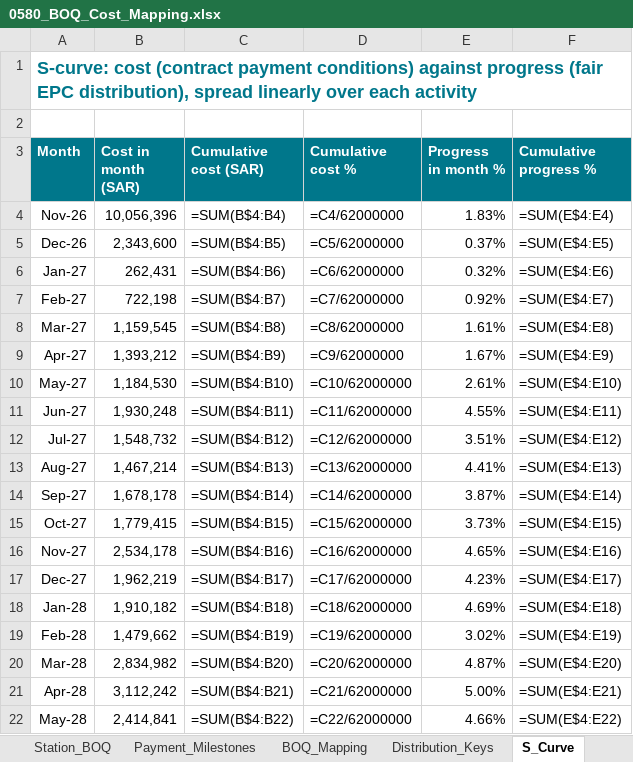
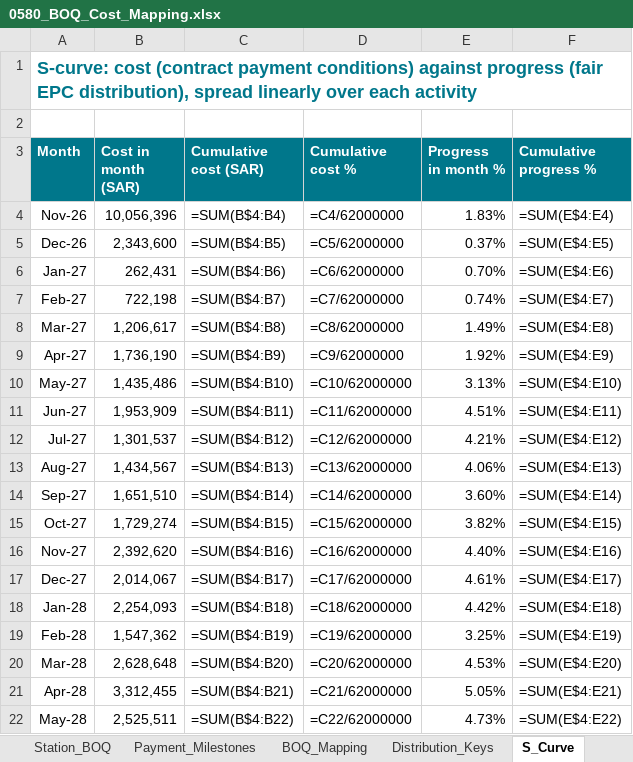
Before and after one commit to mostafaessam8-source/sar-security-program, an Excel workbook: p6/0580_BOQ_Cost_Mapping.xlsx, sheet S_Curve, drawn as a sheet; only a part is shown; values as stored, in another font and other column widths than the file's, no borders; formulas without a stored value are shown as written; charts and pictures not drawn; the diff covers the shown part only; the diff names each change by its address in the sheet, - before the commit and + after, or states it on an @@ line.

```diff
--- a/p6/0580_BOQ_Cost_Mapping.xlsx (sheet S_Curve)
+++ b/p6/0580_BOQ_Cost_Mapping.xlsx (sheet S_Curve)
-E6 (Progress in month %): 0.32%
+E6 (Progress in month %): 0.70%
-E7 (Progress in month %): 0.92%
+E7 (Progress in month %): 0.74%
-B8 (Cost in month (SAR)): 1,159,545
+B8 (Cost in month (SAR)): 1,206,617
-E8 (Progress in month %): 1.61%
+E8 (Progress in month %): 1.49%
-B9 (Cost in month (SAR)): 1,393,212
+B9 (Cost in month (SAR)): 1,736,190
-E9 (Progress in month %): 1.67%
+E9 (Progress in month %): 1.92%
-B10 (Cost in month (SAR)): 1,184,530
+B10 (Cost in month (SAR)): 1,435,486
-E10 (Progress in month %): 2.61%
+E10 (Progress in month %): 3.13%
-B11 (Cost in month (SAR)): 1,930,248
+B11 (Cost in month (SAR)): 1,953,909
-E11 (Progress in month %): 4.55%
+E11 (Progress in month %): 4.51%
-B12 (Cost in month (SAR)): 1,548,732
+B12 (Cost in month (SAR)): 1,301,537
-E12 (Progress in month %): 3.51%
+E12 (Progress in month %): 4.21%
-B13 (Cost in month (SAR)): 1,467,214
+B13 (Cost in month (SAR)): 1,434,567
-E13 (Progress in month %): 4.41%
+E13 (Progress in month %): 4.06%
-B14 (Cost in month (SAR)): 1,678,178
+B14 (Cost in month (SAR)): 1,651,510
-E14 (Progress in month %): 3.87%
+E14 (Progress in month %): 3.60%
-B15 (Cost in month (SAR)): 1,779,415
+B15 (Cost in month (SAR)): 1,729,274
-E15 (Progress in month %): 3.73%
+E15 (Progress in month %): 3.82%
-B16 (Cost in month (SAR)): 2,534,178
+B16 (Cost in month (SAR)): 2,392,620
-E16 (Progress in month %): 4.65%
+E16 (Progress in month %): 4.40%
-B17 (Cost in month (SAR)): 1,962,219
+B17 (Cost in month (SAR)): 2,014,067
-E17 (Progress in month %): 4.23%
+E17 (Progress in month %): 4.61%
-B18 (Cost in month (SAR)): 1,910,182
+B18 (Cost in month (SAR)): 2,254,093
-E18 (Progress in month %): 4.69%
+E18 (Progress in month %): 4.42%
-B19 (Cost in month (SAR)): 1,479,662
+B19 (Cost in month (SAR)): 1,547,362
-E19 (Progress in month %): 3.02%
+E19 (Progress in month %): 3.25%
-B20 (Cost in month (SAR)): 2,834,982
+B20 (Cost in month (SAR)): 2,628,648
-E20 (Progress in month %): 4.87%
+E20 (Progress in month %): 4.53%
-B21 (Cost in month (SAR)): 3,112,242
+B21 (Cost in month (SAR)): 3,312,455
-E21 (Progress in month %): 5.00%
+E21 (Progress in month %): 5.05%
-B22 (Cost in month (SAR)): 2,414,841
+B22 (Cost in month (SAR)): 2,525,511
-E22 (Progress in month %): 4.66%
+E22 (Progress in month %): 4.73%
```
Also changed, not shown: 5 edited cells elsewhere in this sheet, sheet Invoicing_Monthly, sheet BOQ_Mapping, sheet Relationships, 9 other files.
